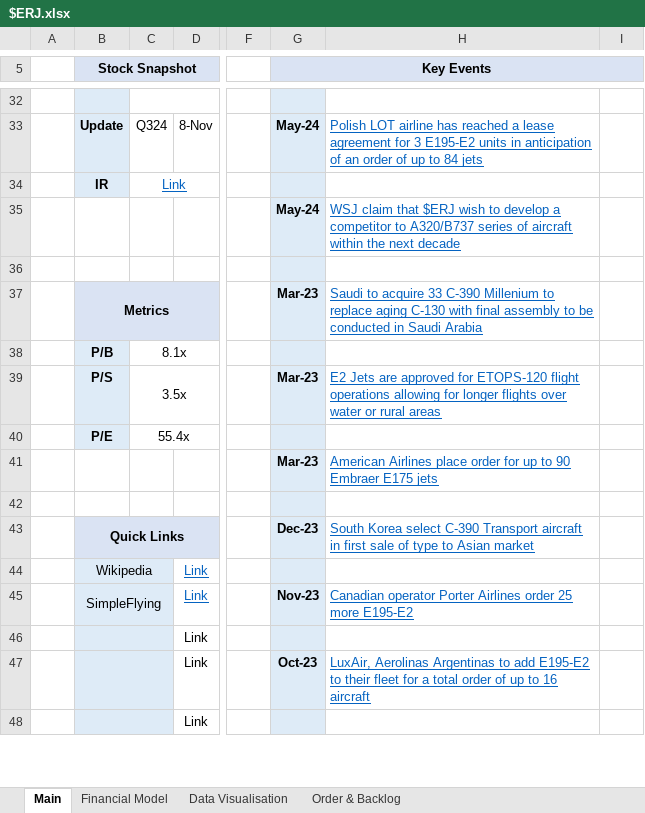
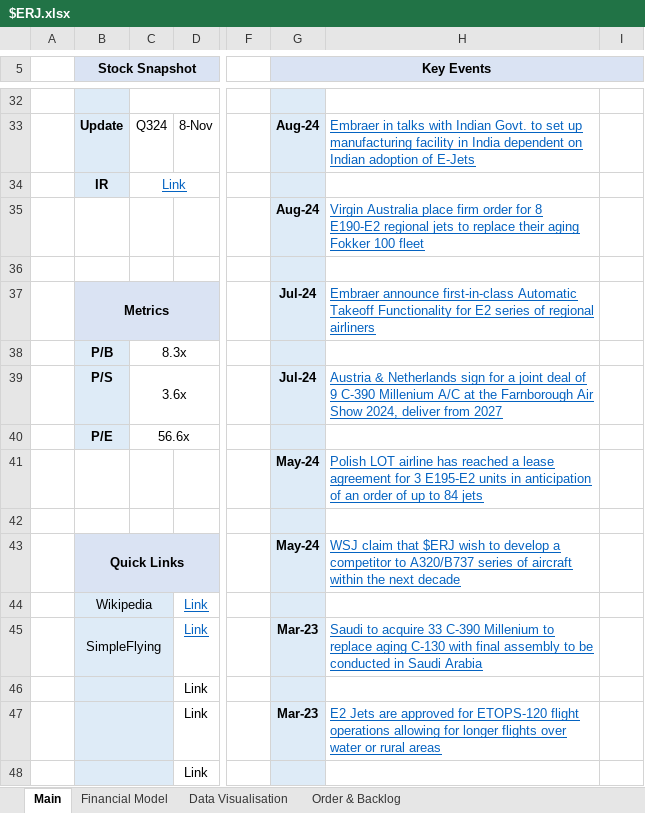
Before and after one commit to Charlie-Hill/Financial-Models, an Excel workbook: $ERJ.xlsx, sheet Main, drawn as a sheet; only a part is shown, gaps mark what is left out; values as stored, in another font and other column widths than the file's, no borders; charts and pictures not drawn; the diff covers the shown part only; the diff names each change by its address in the sheet, - before the commit and + after, or states it on an @@ line.

```diff
--- a/$ERJ.xlsx (sheet Main)
+++ b/$ERJ.xlsx (sheet Main)
-G33 (Key Events): May-24
+G33 (Key Events): Aug-24
-H33: Polish LOT airline has reached a lease agreement for 3 E195-E2 units in anticipation of an order of up to 84 jets
+H33: Embraer in talks with Indian Govt. to set up manufacturing facility in India dependent on Indian adoption of E-Jets
-G35 (Key Events): May-24
+G35 (Key Events): Aug-24
-H35: WSJ claim that $ERJ wish to develop a competitor to A320/B737 series of aircraft within the next decade
+H35: Virgin Australia place firm order for 8 E190-E2 regional jets to replace their aging Fokker 100 fleet
-G37 (Key Events): Mar-23
+G37 (Key Events): Jul-24
-H37: Saudi to acquire 33 C-390 Millenium to replace aging C-130 with final assembly to be conducted in Saudi Arabia
+H37: Embraer announce first-in-class Automatic Takeoff Functionality for E2 series of regional airliners
-C38: 8.1x
+C38: 8.3x
-C39: 3.5x
+C39: 3.6x
-G39 (Key Events): Mar-23
+G39 (Key Events): Jul-24
-H39: E2 Jets are approved for ETOPS-120 flight operations allowing for longer flights over water or rural areas
+H39: Austria & Netherlands sign for a joint deal of 9 C-390 Millenium A/C at the Farnborough Air Show 2024, deliver from 2027
-C40: 55.4x
+C40: 56.6x
-G41 (Key Events): Mar-23
+G41 (Key Events): May-24
-H41: American Airlines place order for up to 90 Embraer E175 jets
+H41: Polish LOT airline has reached a lease agreement for 3 E195-E2 units in anticipation of an order of up to 84 jets
-G43 (Key Events): Dec-23
+G43 (Key Events): May-24
-H43: South Korea select C-390 Transport aircraft in first sale of type to Asian market
+H43: WSJ claim that $ERJ wish to develop a competitor to A320/B737 series of aircraft within the next decade
-G45 (Key Events): Nov-23
+G45 (Key Events): Mar-23
-H45: Canadian operator Porter Airlines order 25 more E195-E2
+H45: Saudi to acquire 33 C-390 Millenium to replace aging C-130 with final assembly to be conducted in Saudi Arabia
-G47 (Key Events): Oct-23
+G47 (Key Events): Mar-23
-H47: LuxAir, Aerolinas Argentinas to add E195-E2 to their fleet for a total order of up to 16 aircraft
+H47: E2 Jets are approved for ETOPS-120 flight operations allowing for longer flights over water or rural areas
```
Also changed, not shown: 10 added rows, 2 removed rows, 37 edited cells and merged cells elsewhere in this sheet, £RPI.xlsx.
